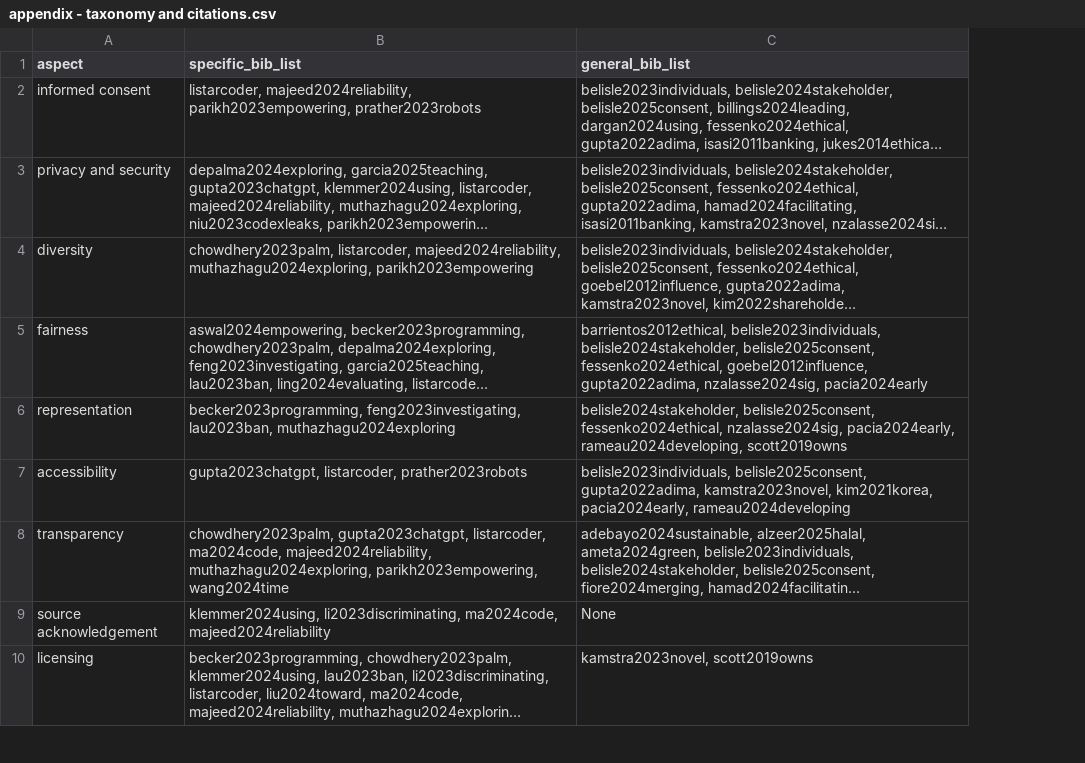
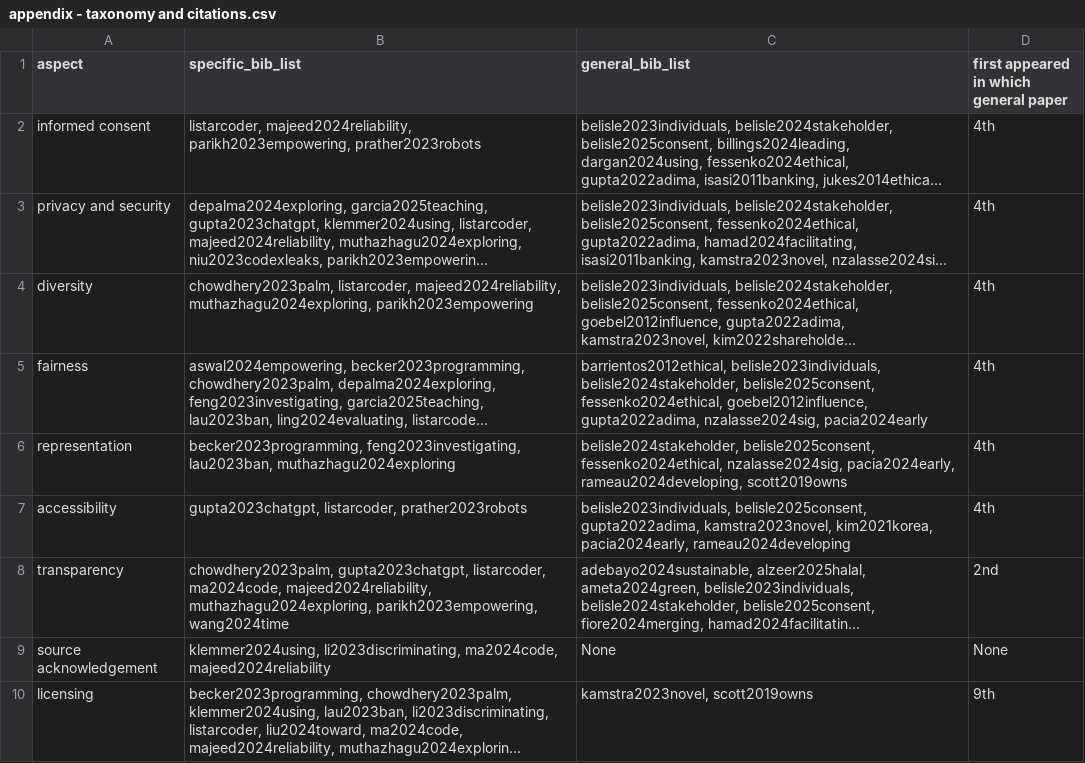
Before and after one commit to xuzhi2021/ESCodeGen, a CSV file: appendix - taxonomy and citations.csv, drawn as a sheet; only a part is shown; long unchanged cells end in …; the diff names each change by its address in the sheet, - before the commit and + after, or states it on an @@ line.

```diff
--- a/appendix - taxonomy and citations.csv
+++ b/appendix - taxonomy and citations.csv
+column D, rows 1-10: first appeared in which general paper | 4th | 4th | 4th | 4th | 4th | 4th | 2nd | None | 9th
```
Also changed, not shown: 2 other files.
